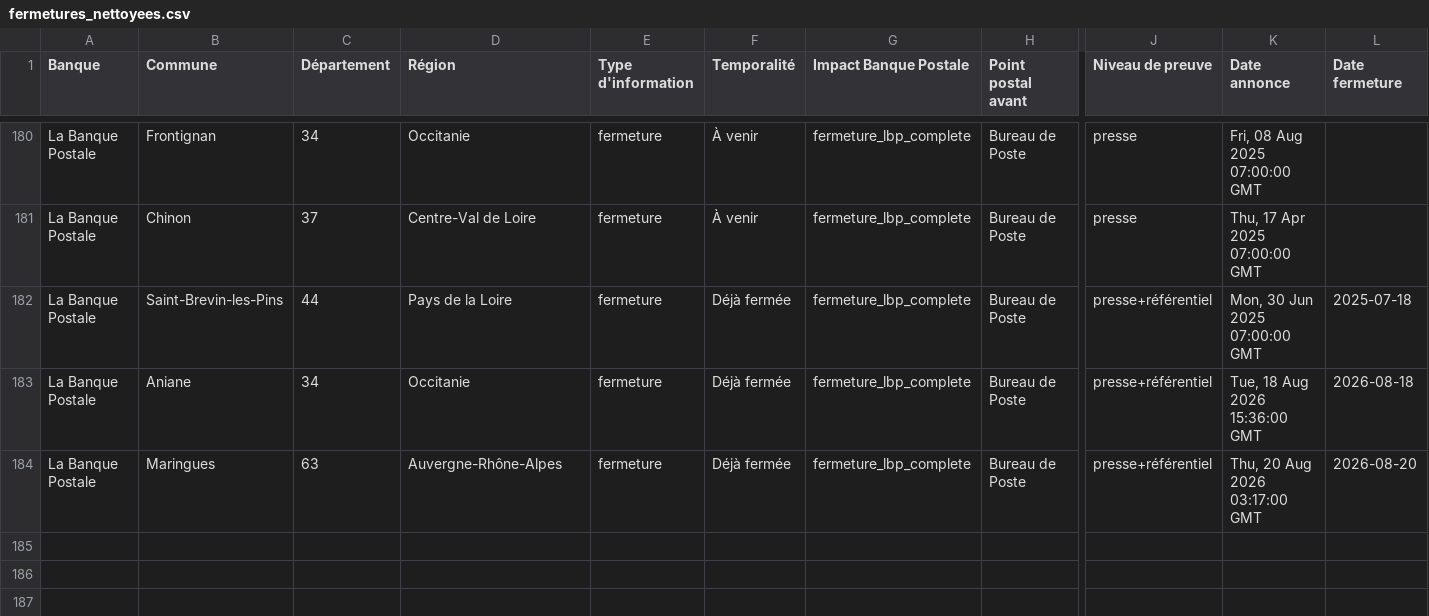
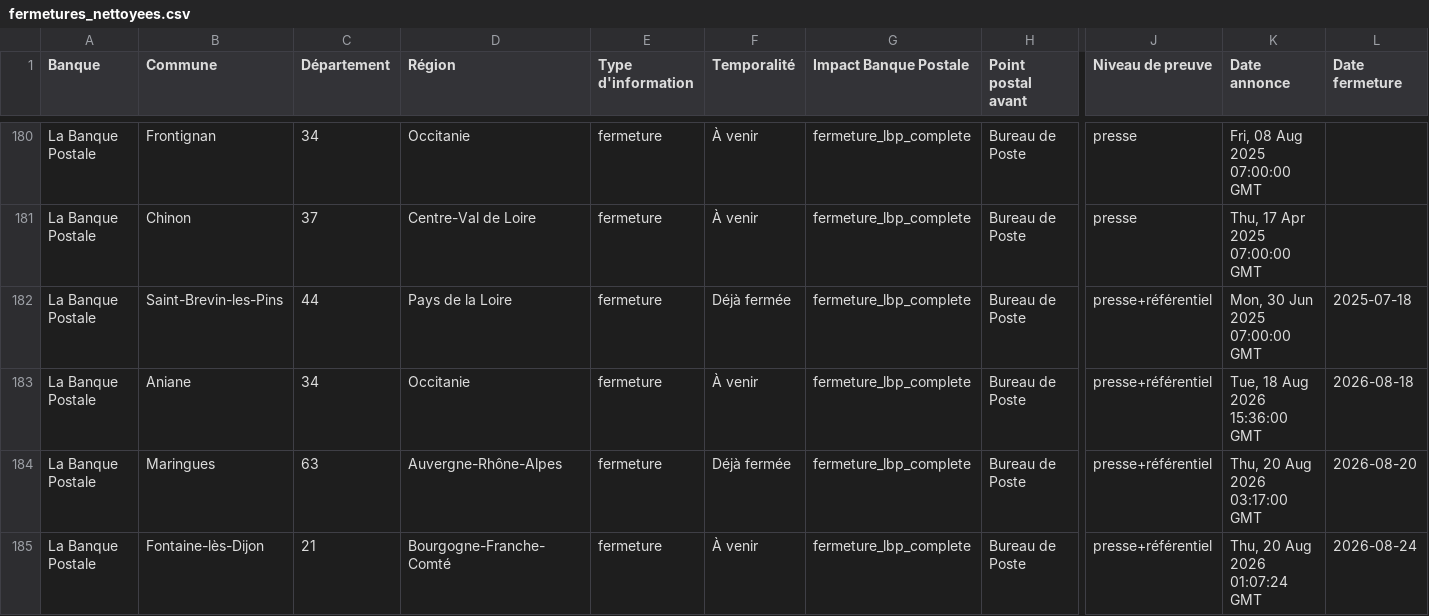
Before and after one commit to EvanGrv/App_fermeture_agence_bancaire, a CSV file: data/export/fermetures_nettoyees.csv, drawn as a sheet; only a part is shown, gaps mark what is left out; rows hold the shown columns only; the diff names each change by its address in the sheet, - before the commit and + after, or states it on an @@ line.

```diff
--- a/data/export/fermetures_nettoyees.csv
+++ b/data/export/fermetures_nettoyees.csv
-F183 (Temporalité): Déjà fermée
+F183 (Temporalité): À venir
+row 185: La Banque Postale | Fontaine-lès-Dijon | 21 | Bourgogne-Franche-Comté | fermeture | À venir | fermeture_lbp_complete | Bureau de Poste | presse+référentiel | Thu, 20 Aug 2026 01:07:24 GMT | 2026-08-24
```
Also changed, not shown: data/export/extraction_audit.csv, 2 other files.
